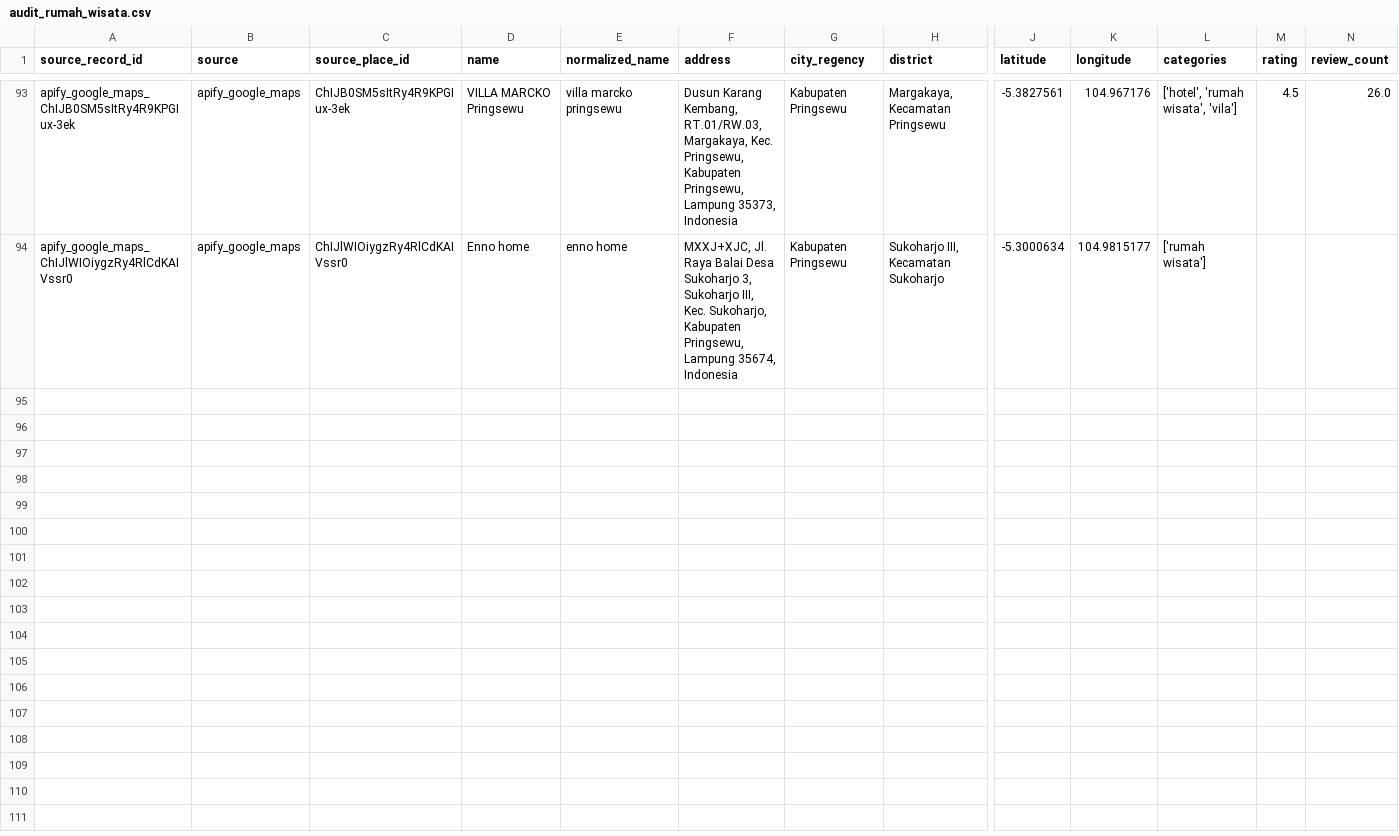
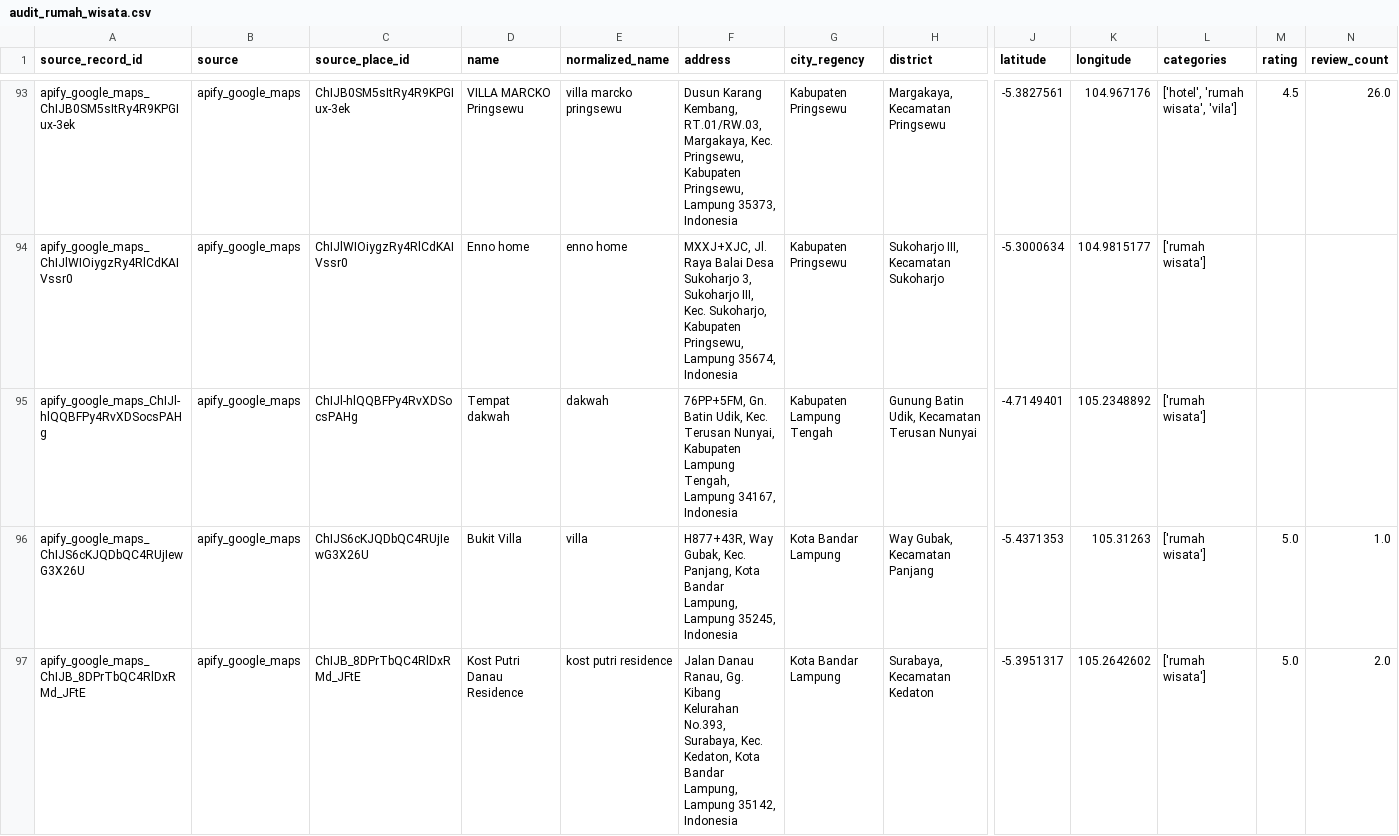
Before and after one commit to RahmatHadinata23758051/RekomendasiWisata, a CSV file: Scraping/reports/audit_rumah_wisata.csv, drawn as a sheet; only a part is shown, gaps mark what is left out; rows hold the shown columns only; the diff covers the shown part only; the diff names each change by its address in the sheet, - before the commit and + after, or states it on an @@ line.

Commit message:
data(scraping): track Scraping/reports/audit_rumah_wisata.csv

```diff
--- a/Scraping/reports/audit_rumah_wisata.csv
+++ b/Scraping/reports/audit_rumah_wisata.csv
+row 95: apify_google_maps_ChIJl-hlQQBFPy4RvXDSocsPAHg | apify_google_maps | ChIJl-hlQQBFPy4RvXDSocsPAHg | Tempat dakwah | dakwah | 76PP+5FM, Gn. Batin Udik, Kec. Terusan Nunyai, Kabupaten Lampung Tengah, Lampung 34167, Indonesia | Kabupaten Lampung Tengah | Gunung Batin Udik, Kecamatan Terusan Nunyai | -4.7149401 | 105.2348892 | ['rumah wisata']
+row 96: apify_google_maps_ChIJS6cKJQDbQC4RUjIewG3X26U | apify_google_maps | ChIJS6cKJQDbQC4RUjIewG3X26U | Bukit Villa | villa | H877+43R, Way Gubak, Kec. Panjang, Kota Bandar Lampung, Lampung 35245, Indonesia | Kota Bandar Lampung | Way Gubak, Kecamatan Panjang | -5.4371353 | 105.31263 | ['rumah wisata'] | 5.0 | 1.0
+row 97: apify_google_maps_ChIJB_8DPrTbQC4RlDxRMd_JFtE | apify_google_maps | ChIJB_8DPrTbQC4RlDxRMd_JFtE | Kost Putri Danau Residence | kost putri residence | Jalan Danau Ranau, Gg. Kibang Kelurahan No.393, Surabaya, Kec. Kedaton, Kota Bandar Lampung, Lampung 35142, Indonesia | Kota Bandar Lampung | Surabaya, Kecamatan Kedaton | -5.3951317 | 105.2642602 | ['rumah wisata'] | 5.0 | 2.0
```
Also changed, not shown: 2 added rows elsewhere in this file.
